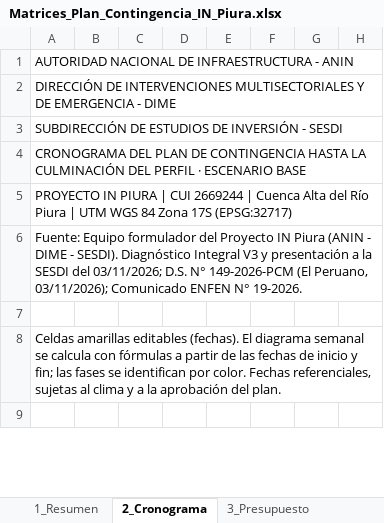
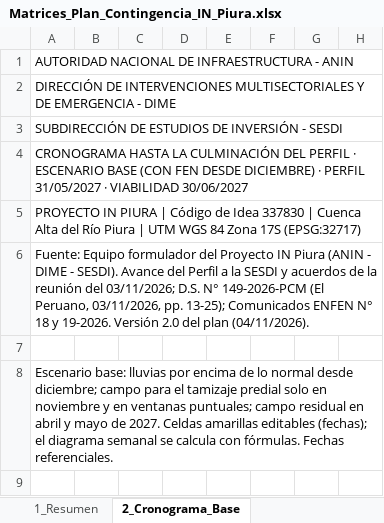
Before and after one commit to salomoncahuas-tech/Salomon1969, an Excel workbook: plan_contingencia_2026-11/Matrices_Plan_Contingencia_IN_Piura.xlsx, sheet 2_Cronograma_Base, drawn as a sheet; only a part is shown; values as stored, in another font and other column widths than the file's, no cell formats; conditional formats not drawn; the diff covers the shown part only; the diff names each change by its address in the sheet, - before the commit and + after, or states it on an @@ line.

```diff
--- a/plan_contingencia_2026-11/Matrices_Plan_Contingencia_IN_Piura.xlsx (sheet 2_Cronograma_Base)
+++ b/plan_contingencia_2026-11/Matrices_Plan_Contingencia_IN_Piura.xlsx (sheet 2_Cronograma_Base)
-sheet tab: 2_Cronograma
+sheet tab: 2_Cronograma_Base
-A4: CRONOGRAMA DEL PLAN DE CONTINGENCIA HASTA LA CULMINACIÓN DEL PERFIL · ESCENARIO BASE
+A4: CRONOGRAMA HASTA LA CULMINACIÓN DEL PERFIL · ESCENARIO BASE (CON FEN DESDE DICIEMBRE) · PERFIL 31/05/2027 · VIABILIDAD 30/06/2027
-A5: …PIURA | CUI 2669244 | Cuenca…
+A5: …PIURA | Código de Idea 337830 | Cuenca…
-A6: …- SESDI). Diagnóstico Integral V3 y presentación a la SESDI del 03/11/2026; D.S. N° 149-2026-PCM (El Peruano, 03/11/2026); Comunicado ENFEN N° 19-2026.
+A6: …- SESDI). Avance del Perfil a la SESDI y acuerdos de la reunión del 03/11/2026; D.S. N° 149-2026-PCM (El Peruano, 03/11/2026, pp. 13-25); Comunicados ENFEN N° 18 y 19-2026. Versión 2.0 del plan (04/11/2026).
-A8: Celdas amarillas editables (fechas). El diagrama semanal se calcula con fórmulas a partir de las fechas de inicio y fin; las fases se identifican por color. Fechas referenciales, sujetas al clima y a la aprobación del plan.
+A8: Escenario base: lluvias por encima de lo normal desde diciembre; campo para el tamizaje predial solo en noviembre y en ventanas puntuales; campo residual en abril y mayo de 2027. Celdas amarillas editables (fechas); el diagrama semanal se calcula con fórmulas. Fechas referenciales.
```
Also changed, not shown: 6 added rows, 5 removed rows and 956 edited cells elsewhere in this sheet, sheet 5_Pendientes_Entregable, sheet 3_Presupuesto, sheet 4_Riesgos, sheet 6_Alcance_Contrataciones, sheet 1_Resumen, sheet 8_Seguimiento, 2 more sheets, other sheet tabs, cell formats, 7 other files.
